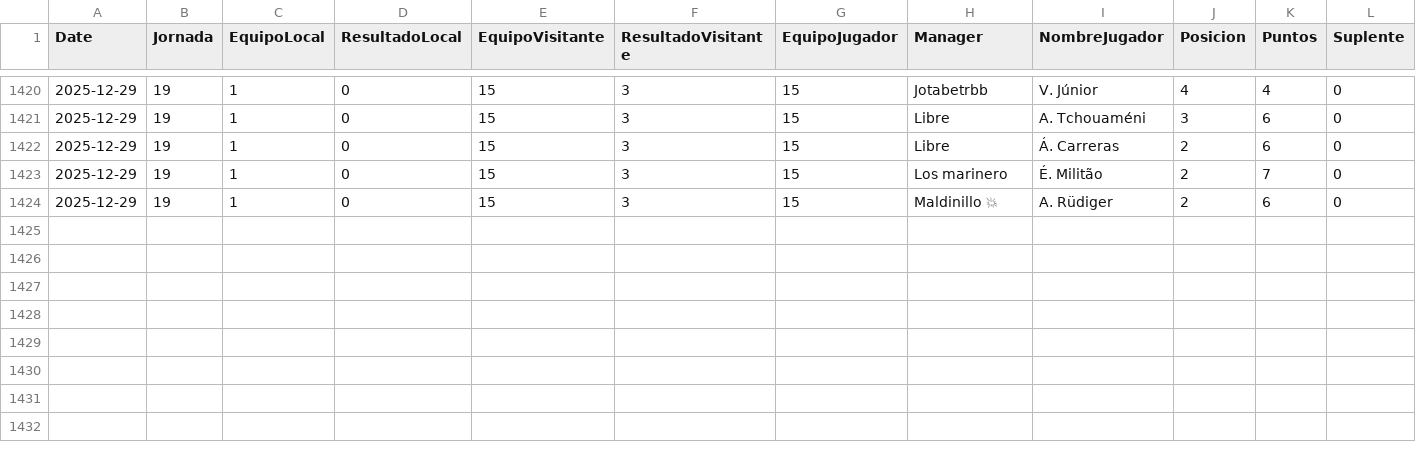
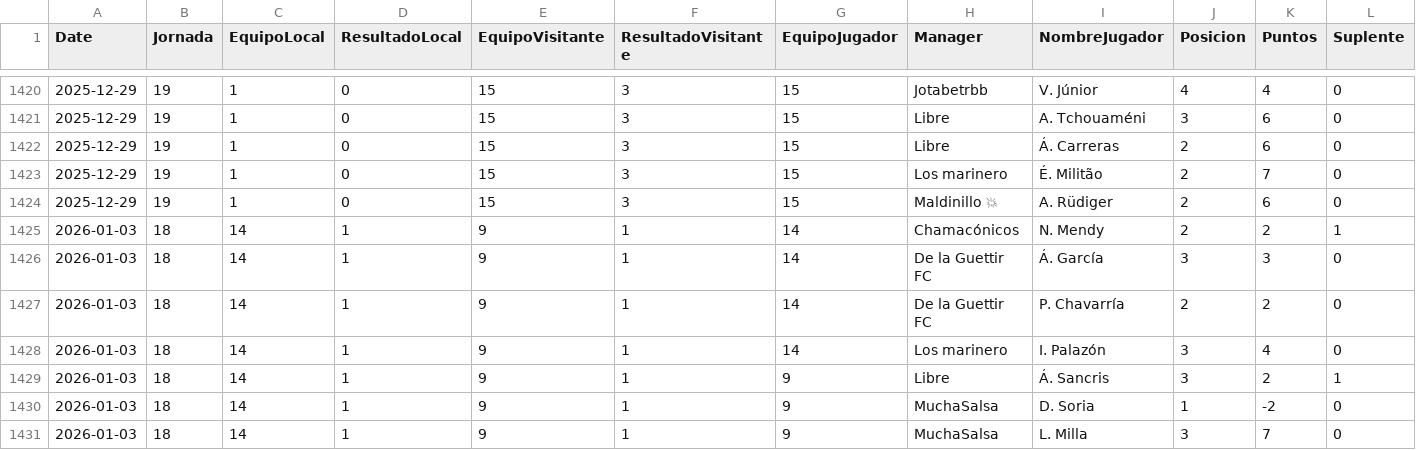
Before and after one commit to javica98/MisterFantasy_analytics, a CSV file: data/processed/gameweek.csv, drawn as a sheet; only a part is shown, gaps mark what is left out; rows hold the shown columns only; the diff names each change by its address in the sheet, - before the commit and + after, or states it on an @@ line.

```diff
--- a/data/processed/gameweek.csv
+++ b/data/processed/gameweek.csv
+row 1425: 2026-01-03 | 18 | 14 | 1 | 9 | 1 | 14 | Chamacónicos | N. Mendy | 2 | 2 | 1
+row 1426: 2026-01-03 | 18 | 14 | 1 | 9 | 1 | 14 | De la Guettir FC | Á. García | 3 | 3 | 0
+row 1427: 2026-01-03 | 18 | 14 | 1 | 9 | 1 | 14 | De la Guettir FC | P. Chavarría | 2 | 2 | 0
+row 1428: 2026-01-03 | 18 | 14 | 1 | 9 | 1 | 14 | Los marinero | I. Palazón | 3 | 4 | 0
+row 1429: 2026-01-03 | 18 | 14 | 1 | 9 | 1 | 9 | Libre | Á. Sancris | 3 | 2 | 1
+row 1430: 2026-01-03 | 18 | 14 | 1 | 9 | 1 | 9 | MuchaSalsa | D. Soria | 1 | -2 | 0
+row 1431: 2026-01-03 | 18 | 14 | 1 | 9 | 1 | 9 | MuchaSalsa | L. Milla | 3 | 7 | 0
```
Also changed, not shown: data/processed/clasificaciones.csv, data/processed/ganancias.csv, 3 other files.
